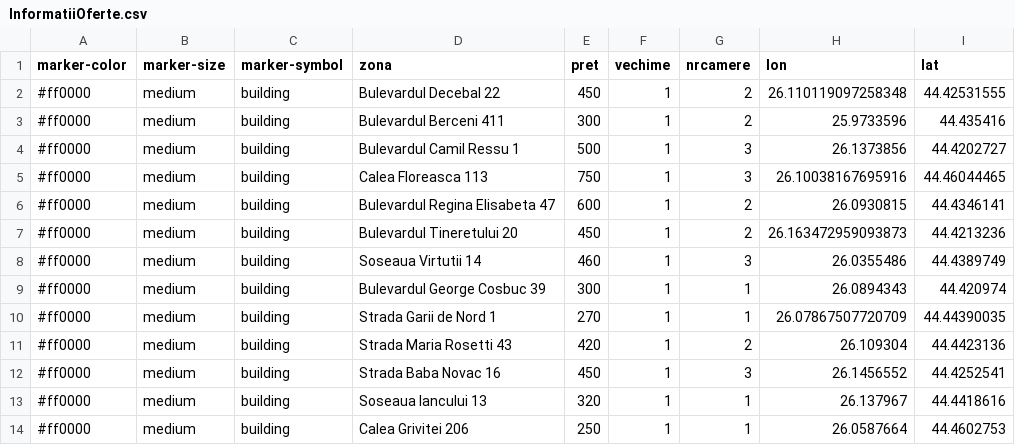
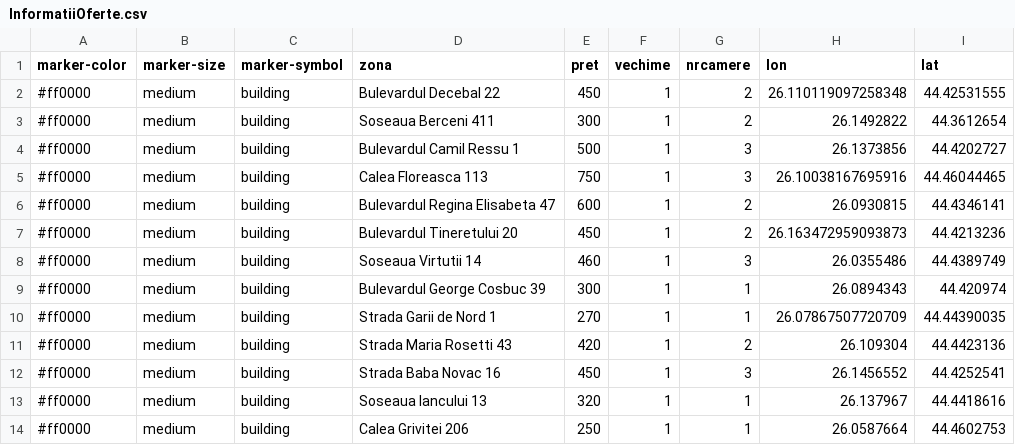
Before and after one commit to dragoseduard/licenta, a CSV file: InformatiiOferte.csv, drawn as a sheet.

```diff
--- a/InformatiiOferte.csv
+++ b/InformatiiOferte.csv
@@ -2,3 +2,3 @@ marker-color,marker-size,marker-symbol,zona,pret,vechime,nrcamere,lon,lat
 #ff0000,medium,building,Bulevardul Decebal 22,450,1,2,26.110119097258348,44.42531555
-#ff0000,medium,building,Bulevardul Berceni 411,300,1,2,25.9733596,44.435416
+#ff0000,medium,building,Soseaua Berceni 411,300,1,2,26.1492822,44.3612654
 #ff0000,medium,building,Bulevardul Camil Ressu 1,500,1,3,26.1373856,44.4202727
```
Also changed, not shown: InformatiiOferteFiltrare.csv, 2 other files.
